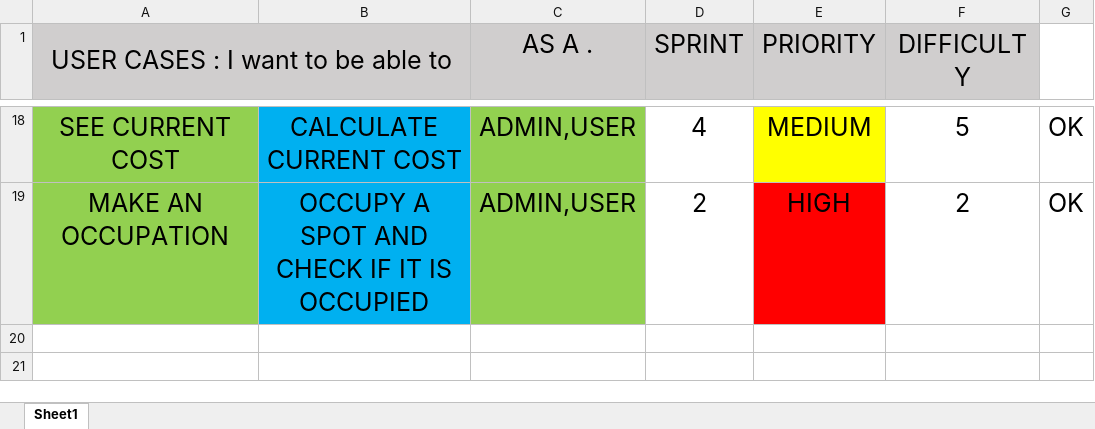
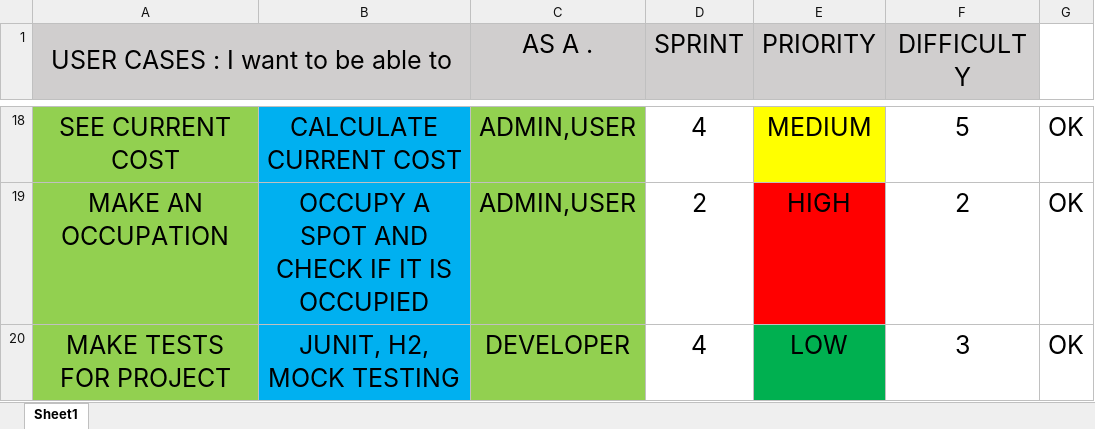
Before and after one commit to konosrasko/SpringParking, an Excel workbook: USER_CASES_PARKING.xlsx, sheet Sheet1, drawn as a sheet; only a part is shown, gaps mark what is left out; values as stored, in another font and other column widths than the file's, no borders; the diff names each change by its address in the sheet, - before the commit and + after, or states it on an @@ line.

Commit message:
UserCases_xls

```diff
--- a/USER_CASES_PARKING.xlsx (sheet Sheet1)
+++ b/USER_CASES_PARKING.xlsx (sheet Sheet1)
+row 20: MAKE TESTS FOR PROJECT | JUNIT, H2, MOCK TESTING | DEVELOPER | 4 | LOW | 3 | OK
```
